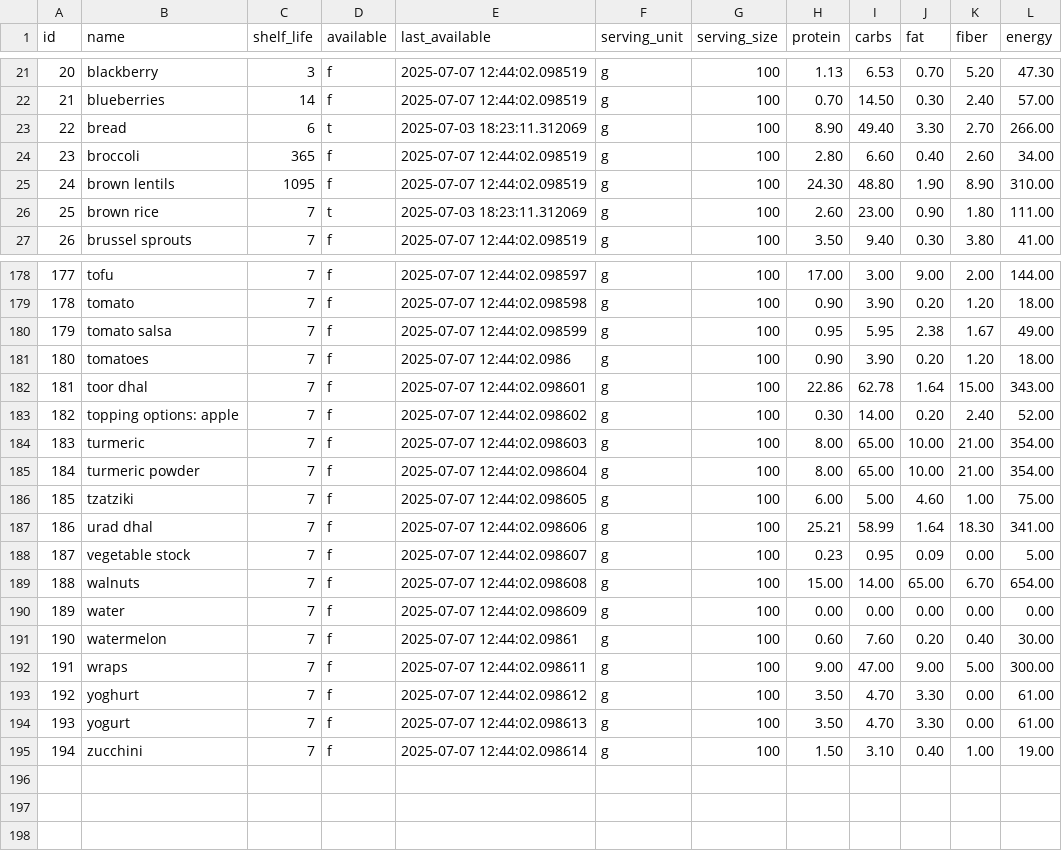
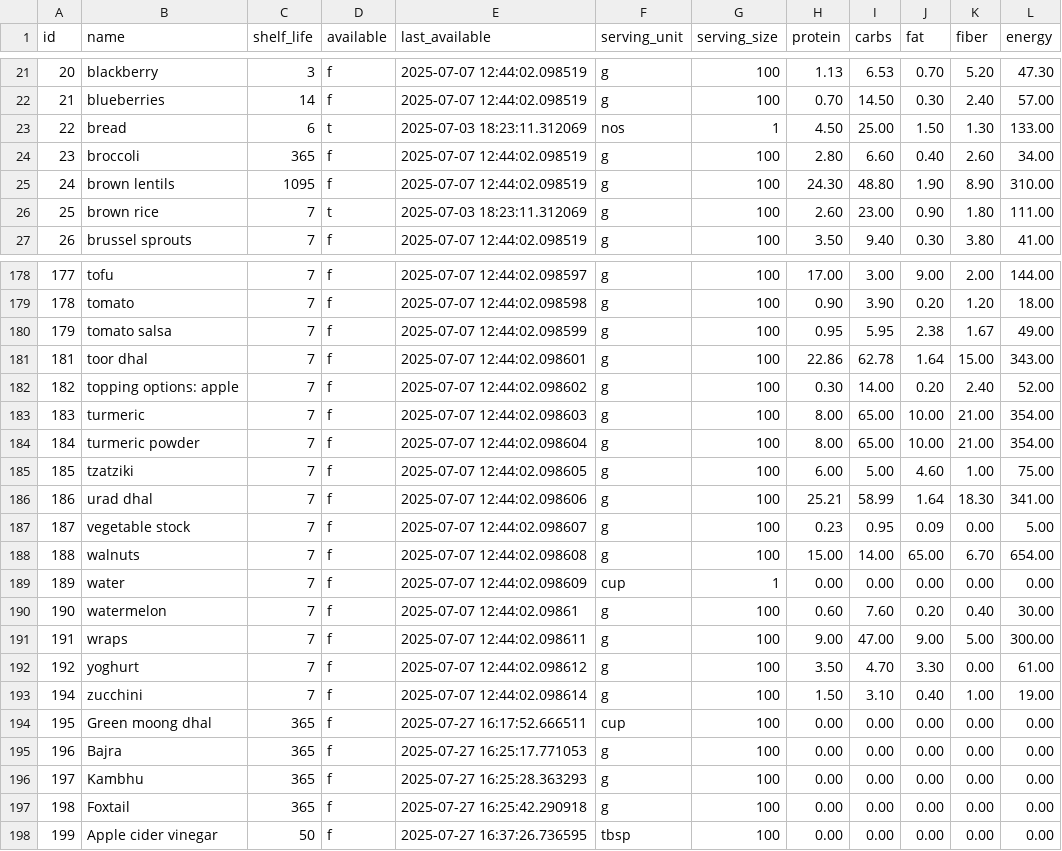
Before and after one commit to manojmanivannan/MealPlanner, a CSV file: backend/ingredients.csv, drawn as a sheet; only a part is shown, gaps mark what is left out.

```diff
--- a/backend/ingredients.csv
+++ b/backend/ingredients.csv
@@ -22,3 +22,3 @@ id,name,shelf_life,available,last_available,serving_unit,serving_size,protein,ca
 21,blueberries,14,f,2025-07-07 12:44:02.098519,g,100,0.70,14.50,0.30,2.40,57.00
-22,bread,6,t,2025-07-03 18:23:11.312069,g,100,8.90,49.40,3.30,2.70,266.00
+22,bread,6,t,2025-07-03 18:23:11.312069,nos,1,4.50,25.00,1.50,1.30,133.00
 23,broccoli,365,f,2025-07-07 12:44:02.098519,g,100,2.80,6.60,0.40,2.60,34.00
@@ -180,3 +180,2 @@ id,name,shelf_life,available,last_available,serving_unit,serving_size,protein,ca
 179,tomato salsa,7,f,2025-07-07 12:44:02.098599,g,100,0.95,5.95,2.38,1.67,49.00
-180,tomatoes,7,f,2025-07-07 12:44:02.0986,g,100,0.90,3.90,0.20,1.20,18.00
 181,toor dhal,7,f,2025-07-07 12:44:02.098601,g,100,22.86,62.78,1.64,15.00,343.00
@@ -189,3 +188,3 @@ id,name,shelf_life,available,last_available,serving_unit,serving_size,protein,ca
 188,walnuts,7,f,2025-07-07 12:44:02.098608,g,100,15.00,14.00,65.00,6.70,654.00
-189,water,7,f,2025-07-07 12:44:02.098609,g,100,0.00,0.00,0.00,0.00,0.00
+189,water,7,f,2025-07-07 12:44:02.098609,cup,1,0.00,0.00,0.00,0.00,0.00
 190,watermelon,7,f,2025-07-07 12:44:02.09861,g,100,0.60,7.60,0.20,0.40,30.00
@@ -193,3 +192,7 @@ id,name,shelf_life,available,last_available,serving_unit,serving_size,protein,ca
 192,yoghurt,7,f,2025-07-07 12:44:02.098612,g,100,3.50,4.70,3.30,0.00,61.00
-193,yogurt,7,f,2025-07-07 12:44:02.098613,g,100,3.50,4.70,3.30,0.00,61.00
 194,zucchini,7,f,2025-07-07 12:44:02.098614,g,100,1.50,3.10,0.40,1.00,19.00
+195,Green moong dhal,365,f,2025-07-27 16:17:52.666511,cup,100,0.00,0.00,0.00,0.00,0.00
+196,Bajra,365,f,2025-07-27 16:25:17.771053,g,100,0.00,0.00,0.00,0.00,0.00
+197,Kambhu,365,f,2025-07-27 16:25:28.363293,g,100,0.00,0.00,0.00,0.00,0.00
+198,Foxtail,365,f,2025-07-27 16:25:42.290918,g,100,0.00,0.00,0.00,0.00,0.00
+199,Apple cider vinegar,50,f,2025-07-27 16:37:26.736595,tbsp,100,0.00,0.00,0.00,0.00,0.00
```
Also changed, not shown: backend/recipes.csv, backend/weekly_plan.csv.
